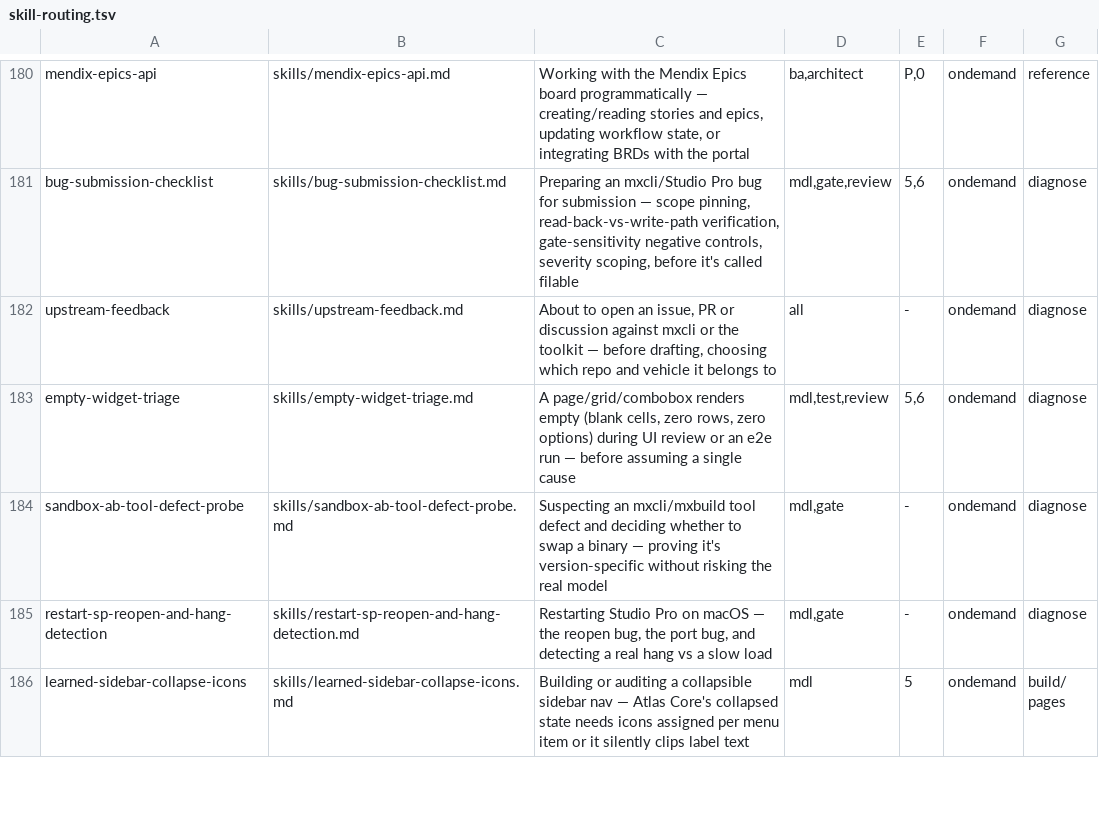
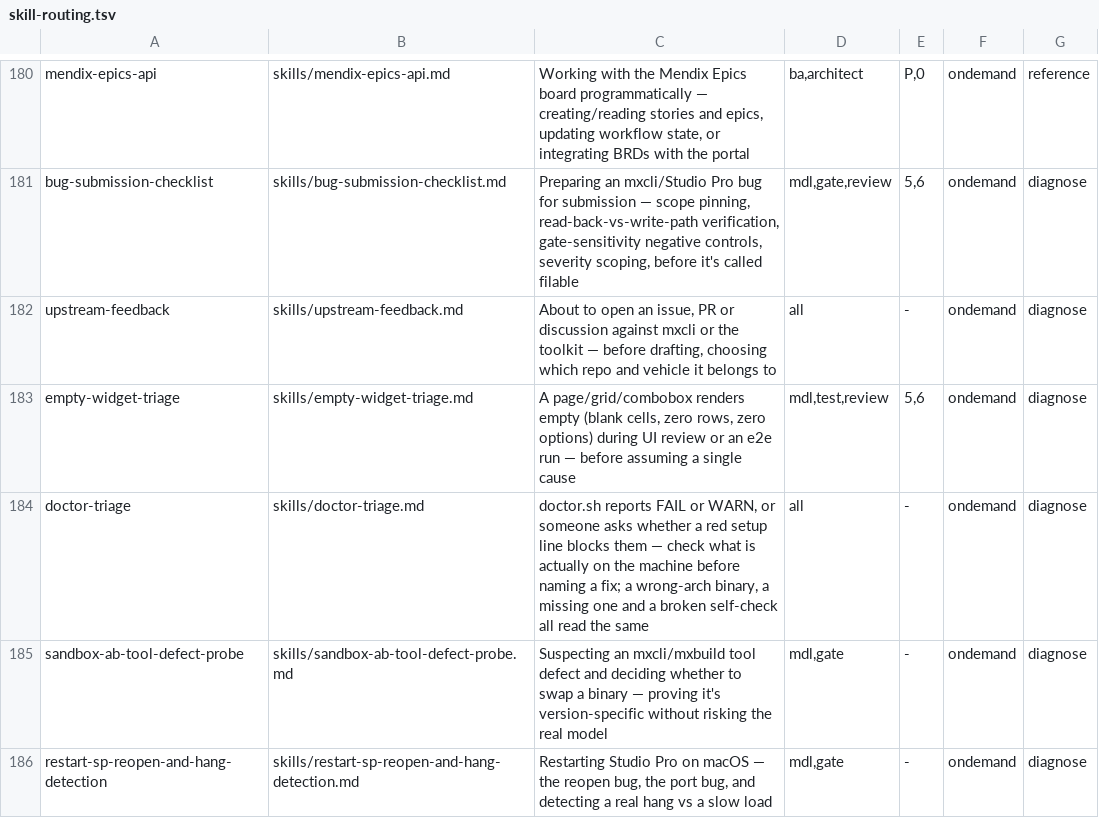
Before and after one commit to MendixMau/mxcli-project-toolkit, a TSV file: bin/lib/skill-routing.tsv, drawn as a sheet; only a part is shown, gaps mark what is left out; the shorter side is filled out with more unchanged rows; the diff names each change by its address in the sheet, - before the commit and + after, or states it on an @@ line.

```diff
--- a/bin/lib/skill-routing.tsv
+++ b/bin/lib/skill-routing.tsv
+row 184: doctor-triage | skills/doctor-triage.md | doctor.sh reports FAIL or WARN, or someone asks whether a red setup line blocks them — check what is actually on the machine before naming a fix; a wrong-arch binary, a missing one and a broken self-check all read the same | all | - | ondemand | diagnose
```
Also changed, not shown: 10 other files.
